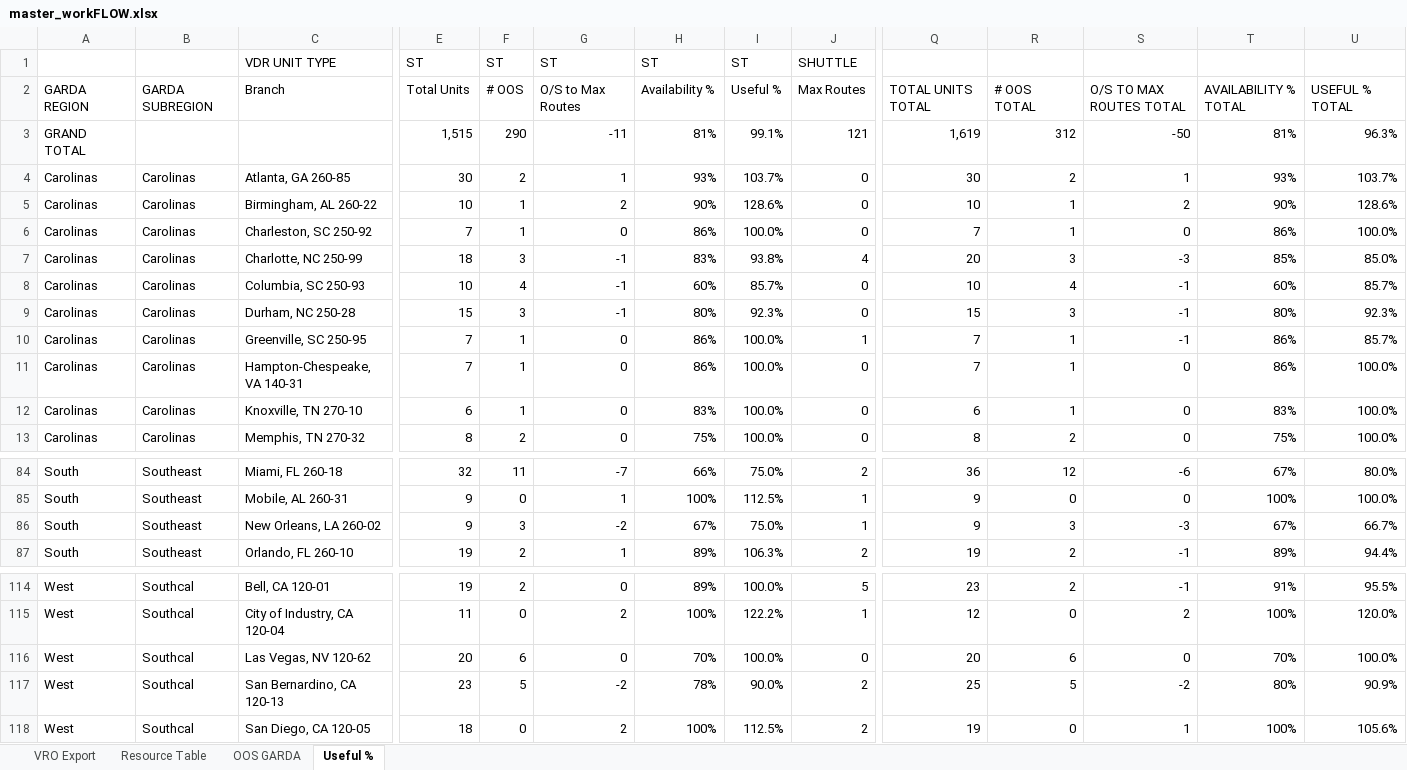
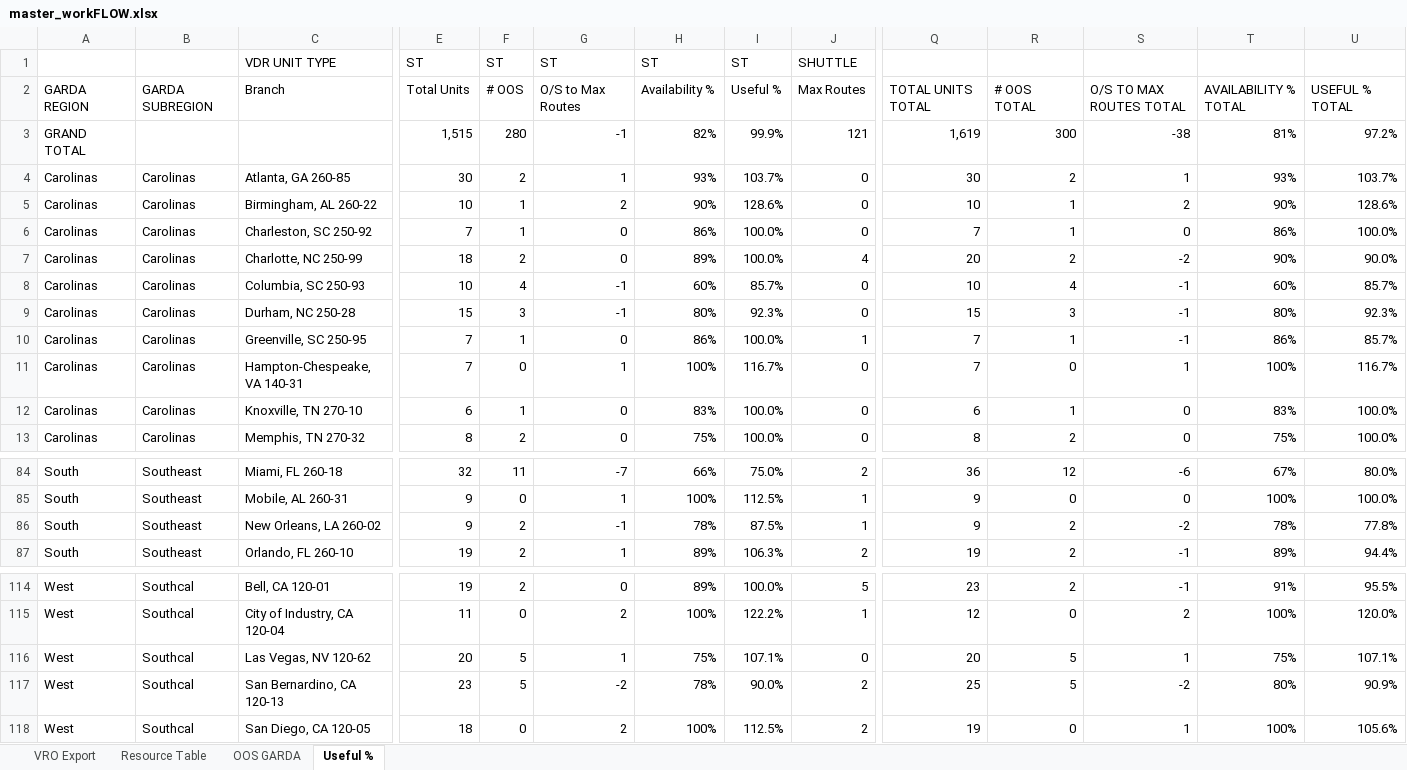
Before and after one commit to nmaysonet/workFLOW, an Excel workbook: master_workFLOW.xlsx, sheet Useful %, drawn as a sheet; only a part is shown, gaps mark what is left out; values as stored, in another font and other column widths than the file's, no cell formats; removed rows and columns are numbered as before the commit, all else as after; rows hold the shown columns only; the diff covers the shown part only; the diff names each change by its address in the sheet, - before the commit and + after, or states it on an @@ line.

Commit message:
Add files via upload

```diff
--- a/master_workFLOW.xlsx (sheet Useful %)
+++ b/master_workFLOW.xlsx (sheet Useful %)
-row 3: GRAND TOTAL |  |  | 1,515 | 290 | -11 | 81% | 99.1% | 121 | 1,619 | 312 | -50 | 81% | 96.3%
+row 3: GRAND TOTAL |  |  | 1,515 | 280 | -1 | 82% | 99.9% | 121 | 1,619 | 300 | -38 | 81% | 97.2%
-F7: 3
+F7: 2
-G7: -1
+G7: 0
-H7: 83%
+H7: 89%
-I7: 93.8%
+I7: 100.0%
-R7: 3
+R7: 2
-S7: -3
+S7: -2
-T7: 85%
+T7: 90%
-U7: 85.0%
+U7: 90.0%
-F11: 1
+F11: 0
-G11: 0
+G11: 1
-H11: 86%
+H11: 100%
-I11: 100.0%
+I11: 116.7%
-R11: 1
+R11: 0
-S11: 0
+S11: 1
-T11: 86%
+T11: 100%
-U11: 100.0%
+U11: 116.7%
-F86: 3
+F86: 2
-G86: -2
+G86: -1
-H86: 67%
+H86: 78%
-I86: 75.0%
+I86: 87.5%
-R86: 3
+R86: 2
-S86: -3
+S86: -2
-T86: 67%
+T86: 78%
-U86: 66.7%
+U86: 77.8%
-F116: 6
+F116: 5
-G116: 0
+G116: 1
-H116: 70%
+H116: 75%
-I116: 100.0%
+I116: 107.1%
-R116: 6
+R116: 5
-S116: 0
+S116: 1
-T116: 70%
+T116: 75%
-U116: 100.0%
+U116: 107.1%
```
Also changed, not shown: 60 edited cells elsewhere in this sheet, sheet OOS GARDA, cell formats.
